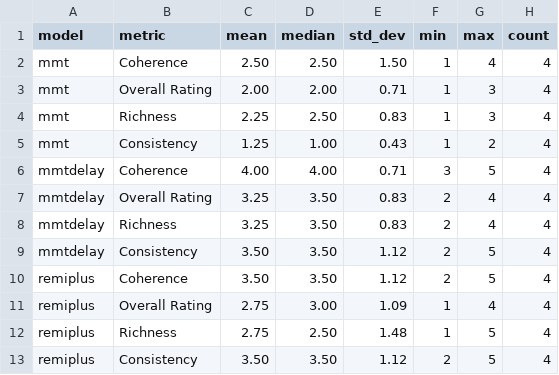
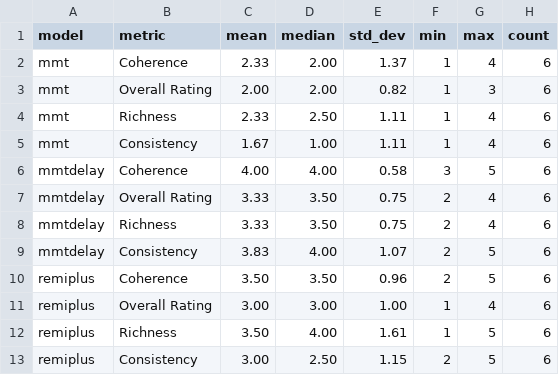
Before and after one commit to tklovln/ListeningTestForum, a CSV file: subjective-forum/analysis/results.csv, drawn as a sheet.

```diff
--- a/subjective-forum/analysis/results.csv
+++ b/subjective-forum/analysis/results.csv
@@ -1,13 +1,13 @@
 model,metric,mean,median,std_dev,min,max,count
-mmt,Coherence,2.50,2.50,1.50,1,4,4
-mmt,Overall Rating,2.00,2.00,0.71,1,3,4
-mmt,Richness,2.25,2.50,0.83,1,3,4
-mmt,Consistency,1.25,1.00,0.43,1,2,4
-mmtdelay,Coherence,4.00,4.00,0.71,3,5,4
-mmtdelay,Overall Rating,3.25,3.50,0.83,2,4,4
-mmtdelay,Richness,3.25,3.50,0.83,2,4,4
-mmtdelay,Consistency,3.50,3.50,1.12,2,5,4
-remiplus,Coherence,3.50,3.50,1.12,2,5,4
-remiplus,Overall Rating,2.75,3.00,1.09,1,4,4
-remiplus,Richness,2.75,2.50,1.48,1,5,4
-remiplus,Consistency,3.50,3.50,1.12,2,5,4
+mmt,Coherence,2.33,2.00,1.37,1,4,6
+mmt,Overall Rating,2.00,2.00,0.82,1,3,6
+mmt,Richness,2.33,2.50,1.11,1,4,6
+mmt,Consistency,1.67,1.00,1.11,1,4,6
+mmtdelay,Coherence,4.00,4.00,0.58,3,5,6
+mmtdelay,Overall Rating,3.33,3.50,0.75,2,4,6
+mmtdelay,Richness,3.33,3.50,0.75,2,4,6
+mmtdelay,Consistency,3.83,4.00,1.07,2,5,6
+remiplus,Coherence,3.50,3.50,0.96,2,5,6
+remiplus,Overall Rating,3.00,3.00,1.00,1,4,6
+remiplus,Richness,3.50,4.00,1.61,1,5,6
+remiplus,Consistency,3.00,2.50,1.15,2,5,6
```
Also changed, not shown: 10 other files.
